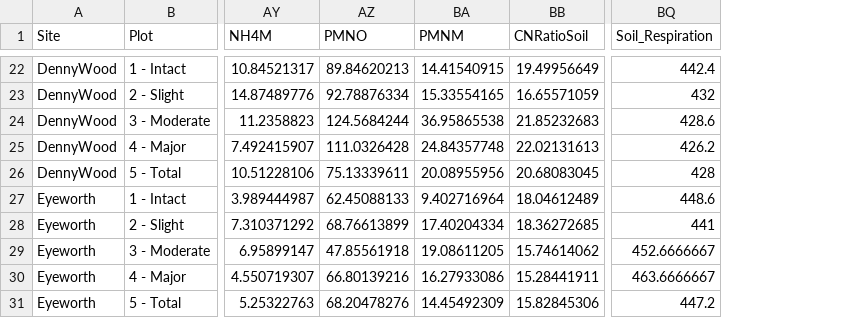
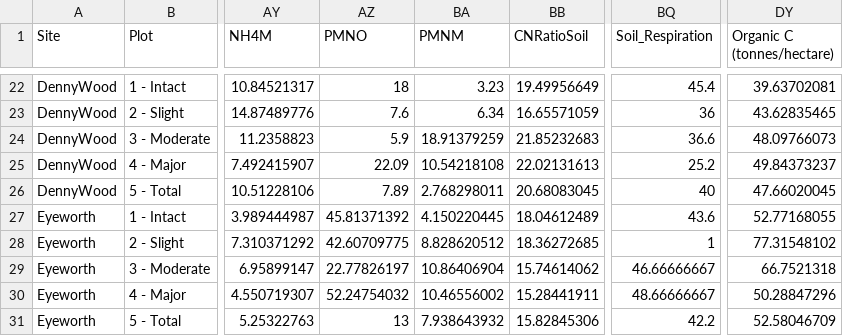
Before and after one commit to pevans13/Grad_plots, a CSV file: FinPlots99.csv, drawn as a sheet; only a part is shown, gaps mark what is left out; the diff covers the shown part only; the diff names each change by its address in the sheet, - before the commit and + after, or states it on an @@ line.

```diff
--- a/FinPlots99.csv
+++ b/FinPlots99.csv
+column DY (Organic C (tonnes/hectare)), rows 22-31: 39.63702081 | 43.62835465 | 48.09766073 | 49.84373237 | 47.66020045 | 52.77168055 | 77.31548102 | 66.7521318 | 50.28847296 | 52.58046709
-AZ22 (PMNO): 89.84620213
+AZ22 (PMNO): 18
-BA22 (PMNM): 14.41540915
+BA22 (PMNM): 3.23
-BQ22 (Soil_Respiration): 442.4
+BQ22 (Soil_Respiration): 45.4
-AZ23 (PMNO): 92.78876334
+AZ23 (PMNO): 7.6
-BA23 (PMNM): 15.33554165
+BA23 (PMNM): 6.34
-BQ23 (Soil_Respiration): 432
+BQ23 (Soil_Respiration): 36
-AZ24 (PMNO): 124.5684244
+AZ24 (PMNO): 5.9
-BA24 (PMNM): 36.95865538
+BA24 (PMNM): 18.91379259
-BQ24 (Soil_Respiration): 428.6
+BQ24 (Soil_Respiration): 36.6
-AZ25 (PMNO): 111.0326428
+AZ25 (PMNO): 22.09
-BA25 (PMNM): 24.84357748
+BA25 (PMNM): 10.54218108
-BQ25 (Soil_Respiration): 426.2
+BQ25 (Soil_Respiration): 25.2
-AZ26 (PMNO): 75.13339611
+AZ26 (PMNO): 7.89
-BA26 (PMNM): 20.08955956
+BA26 (PMNM): 2.768298011
-BQ26 (Soil_Respiration): 428
+BQ26 (Soil_Respiration): 40
-AZ27 (PMNO): 62.45088133
+AZ27 (PMNO): 45.81371392
-BA27 (PMNM): 9.402716964
+BA27 (PMNM): 4.150220445
-BQ27 (Soil_Respiration): 448.6
+BQ27 (Soil_Respiration): 43.6
-AZ28 (PMNO): 68.76613899
+AZ28 (PMNO): 42.60709775
-BA28 (PMNM): 17.40204334
+BA28 (PMNM): 8.828620512
-BQ28 (Soil_Respiration): 441
+BQ28 (Soil_Respiration): 1
-AZ29 (PMNO): 47.85561918
+AZ29 (PMNO): 22.77826197
-BA29 (PMNM): 19.08611205
+BA29 (PMNM): 10.86406904
-BQ29 (Soil_Respiration): 452.6666667
+BQ29 (Soil_Respiration): 46.66666667
-AZ30 (PMNO): 66.80139216
+AZ30 (PMNO): 52.24754032
-BA30 (PMNM): 16.27933086
+BA30 (PMNM): 10.46556002
-BQ30 (Soil_Respiration): 463.6666667
+BQ30 (Soil_Respiration): 48.66666667
-AZ31 (PMNO): 68.20478276
+AZ31 (PMNO): 13
-BA31 (PMNM): 14.45492309
+BA31 (PMNM): 7.938643932
-BQ31 (Soil_Respiration): 447.2
+BQ31 (Soil_Respiration): 42.2
```
Also changed, not shown: 150 edited cells elsewhere in this file, Grad2.csv, 8 other files.
